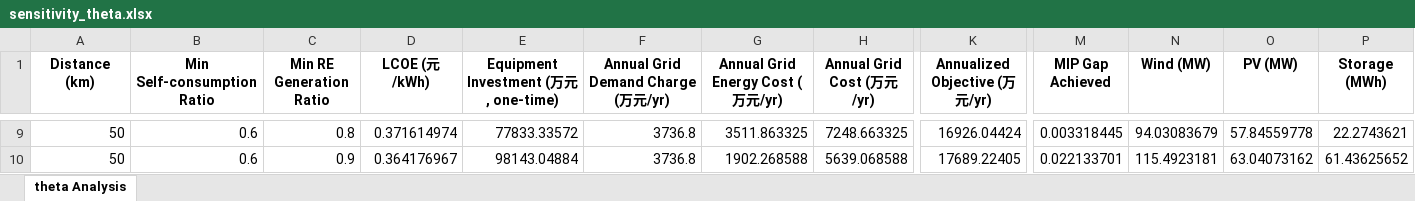
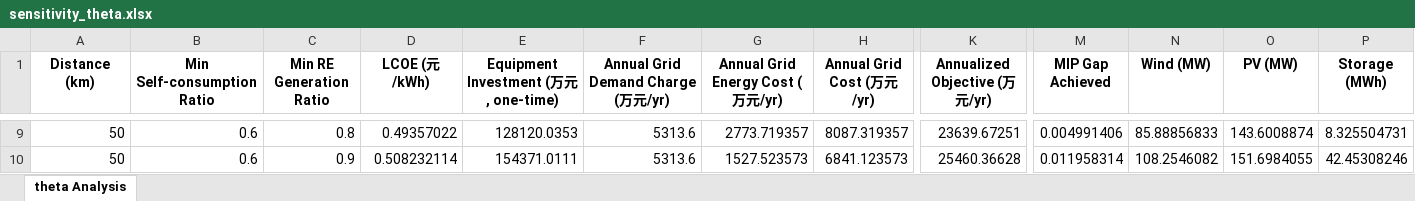
Before and after one commit to gwyxjtu/greenpower, an Excel workbook: plot/sensitivity_theta.xlsx, sheet theta Analysis, drawn as a sheet; only a part is shown, gaps mark what is left out; values as stored, in another font and other column widths than the file's, no borders; the diff covers the shown part only; the diff names each change by its address in the sheet, - before the commit and + after, or states it on an @@ line.

```diff
--- a/plot/sensitivity_theta.xlsx (sheet theta Analysis)
+++ b/plot/sensitivity_theta.xlsx (sheet theta Analysis)
-D9 (LCOE (元/kWh)): 0.371614974
+D9 (LCOE (元/kWh)): 0.49357022
-E9: 77833.33572
+E9: 128120.0353
-F9:F10: 3736.8
+F9:F10: 5313.6
-G9 (Annual Grid Energy Cost (万元/yr)): 3511.863325
+G9 (Annual Grid Energy Cost (万元/yr)): 2773.719357
-H9 (Annual Grid Cost (万元/yr)): 7248.663325
+H9 (Annual Grid Cost (万元/yr)): 8087.319357
-K9 (Annualized Objective (万元/yr)): 16926.04424
+K9 (Annualized Objective (万元/yr)): 23639.67251
-M9 (MIP Gap Achieved): 0.003318445
+M9 (MIP Gap Achieved): 0.004991406
-N9 (Wind (MW)): 94.03083679
+N9 (Wind (MW)): 85.88856833
-O9 (PV (MW)): 57.84559778
+O9 (PV (MW)): 143.6008874
-P9 (Storage (MWh)): 22.2743621
+P9 (Storage (MWh)): 8.325504731
-D10 (LCOE (元/kWh)): 0.364176967
+D10 (LCOE (元/kWh)): 0.508232114
-E10: 98143.04884
+E10: 154371.0111
-G10 (Annual Grid Energy Cost (万元/yr)): 1902.268588
+G10 (Annual Grid Energy Cost (万元/yr)): 1527.523573
-H10 (Annual Grid Cost (万元/yr)): 5639.068588
+H10 (Annual Grid Cost (万元/yr)): 6841.123573
-K10 (Annualized Objective (万元/yr)): 17689.22405
+K10 (Annualized Objective (万元/yr)): 25460.36628
-M10 (MIP Gap Achieved): 0.022133701
+M10 (MIP Gap Achieved): 0.011958314
-N10 (Wind (MW)): 115.4923181
+N10 (Wind (MW)): 108.2546082
-O10 (PV (MW)): 63.04073162
+O10 (PV (MW)): 151.6984055
-P10 (Storage (MWh)): 61.43625652
+P10 (Storage (MWh)): 42.45308246
```
Also changed, not shown: 66 edited cells elsewhere in this sheet, plot/sensitivity_phi.xlsx, 40 other files.
